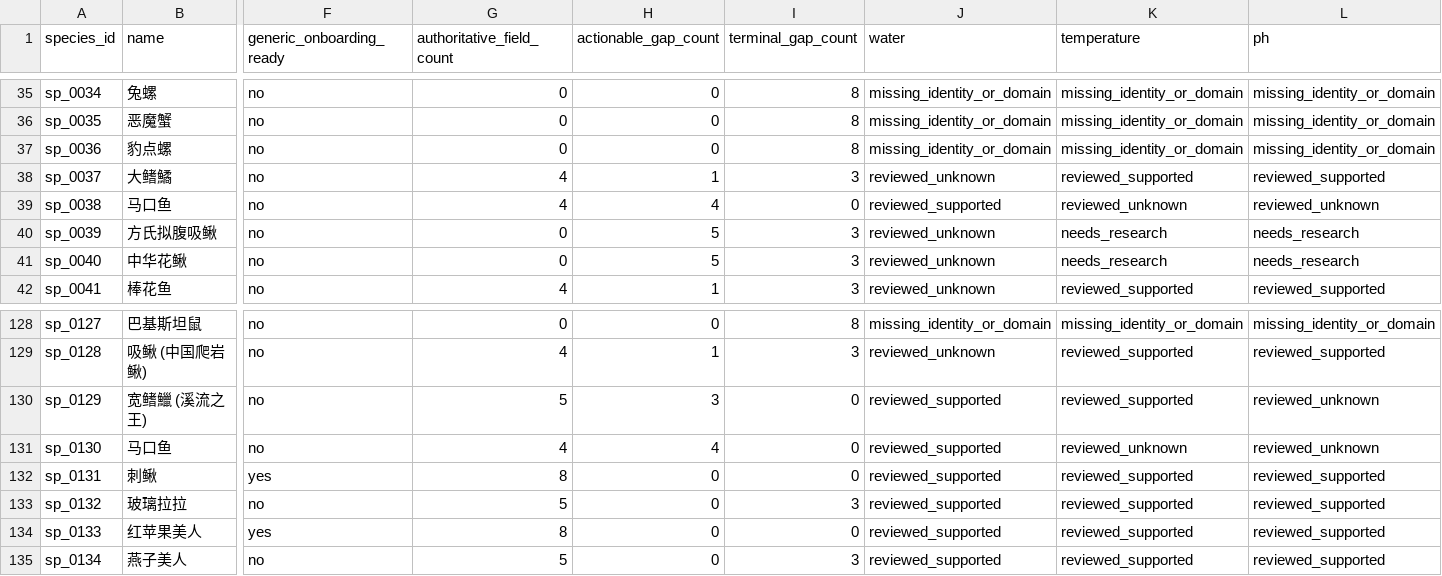
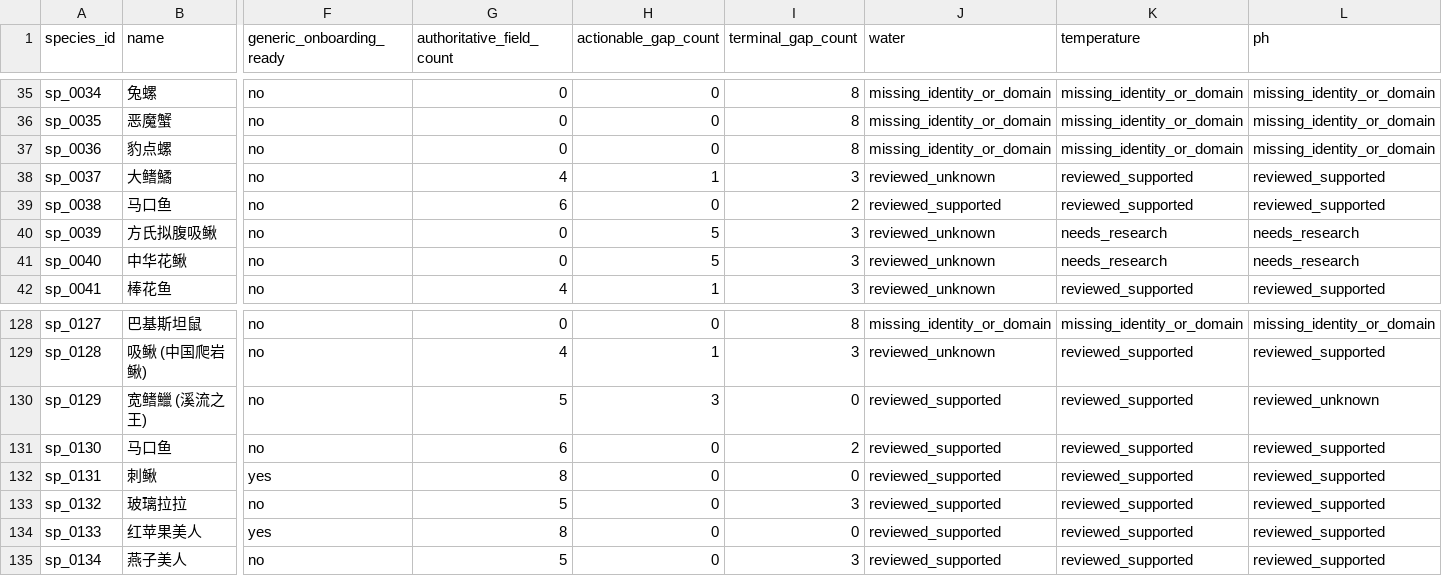
Before and after one commit to chusday97/aquaguide-tank-guide, a CSV file: docs/compatibility_core_field_coverage.csv, drawn as a sheet; only a part is shown, gaps mark what is left out; the diff names each change by its address in the sheet, - before the commit and + after, or states it on an @@ line.

Commit message:
compatibility: close opsariichthys research wave18

```diff
--- a/docs/compatibility_core_field_coverage.csv
+++ b/docs/compatibility_core_field_coverage.csv
-G39 (authoritative_field_count): 4
+G39 (authoritative_field_count): 6
-H39 (actionable_gap_count): 4
+H39 (actionable_gap_count): 0
-I39 (terminal_gap_count): 0
+I39 (terminal_gap_count): 2
-K39 (temperature): reviewed_unknown
+K39 (temperature): reviewed_supported
-L39 (ph): reviewed_unknown
+L39 (ph): reviewed_supported
-G131 (authoritative_field_count): 4
+G131 (authoritative_field_count): 6
-H131 (actionable_gap_count): 4
+H131 (actionable_gap_count): 0
-I131 (terminal_gap_count): 0
+I131 (terminal_gap_count): 2
-K131 (temperature): reviewed_unknown
+K131 (temperature): reviewed_supported
-L131 (ph): reviewed_unknown
+L131 (ph): reviewed_supported
```
Also changed, not shown: 14 other files.
